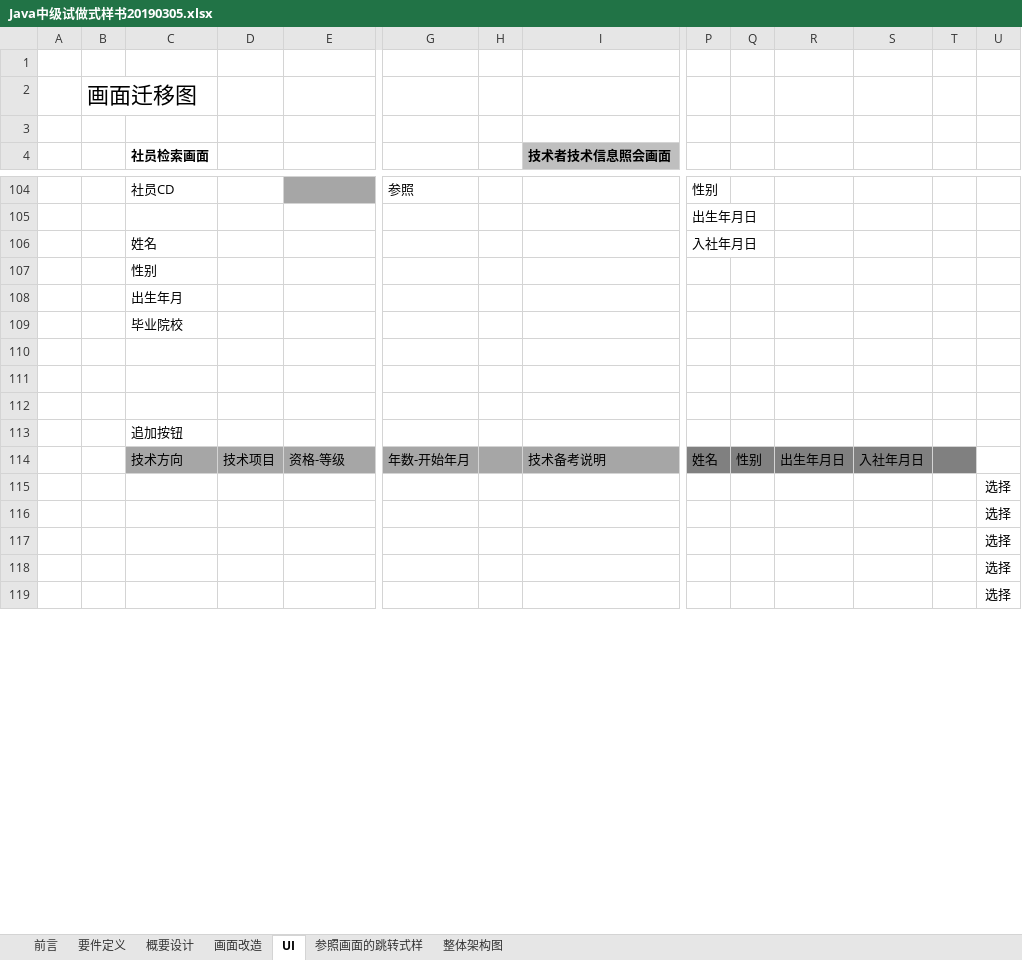
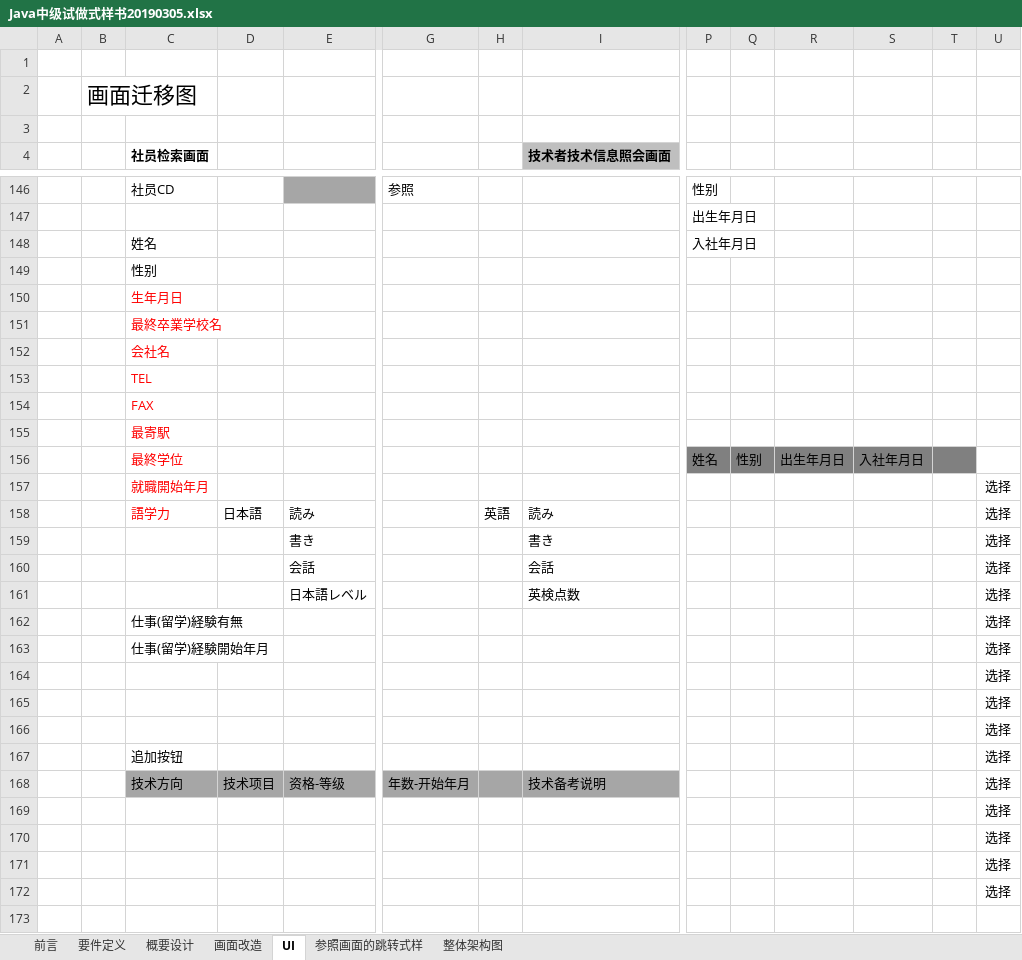
Before and after one commit to YANHAOsTHINGSdb/JavaMiddleClassCompleteSource, an Excel workbook: doc/Java中级试做式样书20190305.xlsx, sheet UI, drawn as a sheet; only a part is shown, gaps mark what is left out; values as stored, in another font and other column widths than the file's, no borders; charts and pictures not drawn; removed rows and columns are numbered as before the commit, all else as after; rows hold the shown columns only; the diff covers the shown part only; the diff names each change by its address in the sheet, - before the commit and + after, or states it on an @@ line.

```diff
--- a/doc/Java中级试做式样书20190305.xlsx (sheet UI)
+++ b/doc/Java中级试做式样书20190305.xlsx (sheet UI)
-C150 (社员检索画面): 出生年月
+C150 (社员检索画面): 生年月日
-C150:C151 text colour: black
+C150:C151 text colour: #FF0000
-C151 (社员检索画面): 毕业院校
+C151 (社员检索画面): 最終卒業学校名
-C152 (社员检索画面): (empty)
+C152 (社员检索画面): 会社名
-C153 (社员检索画面): (empty)
+C153 (社员检索画面): TEL
-C154 (社员检索画面): (empty)
+C154 (社员检索画面): FAX
-C155 (社员检索画面): 追加按钮
+C155 (社员检索画面): 最寄駅
-C155 text colour: black
+C155 text colour: #FF0000
-row 114:  |  | 技术方向 | 技术项目 | 资格-等级 | 年数-开始年月 |  | 技术备考说明 | 姓名 | 性别 | 出生年月日 | 入社年月日
+row 156:  |  | 最終学位 |  |  |  |  |  | 姓名 | 性别 | 出生年月日 | 入社年月日
+row 157:  |  | 就職開始年月 |  |  |  |  |  |  |  |  |  |  | 选择
+row 158:  |  | 語学力 | 日本語 | 読み |  | 英語 | 読み |  |  |  |  |  | 选择
+row 159:  |  |  |  | 書き |  |  | 書き |  |  |  |  |  | 选择
+row 160:  |  |  |  | 会話 |  |  | 会話 |  |  |  |  |  | 选择
+row 161:  |  |  |  | 日本語レベル |  |  | 英検点数 |  |  |  |  |  | 选择
+row 162:  |  | 仕事(留学)経験有無 |  |  |  |  |  |  |  |  |  |  | 选择
+row 163:  |  | 仕事(留学)経験開始年月 |  |  |  |  |  |  |  |  |  |  | 选择
@@ row 126 moved to row 164: 选择 @@
@@ row 127 moved to row 165: 选择 @@
+row 166:  |  |  |  |  |  |  |  |  |  |  |  |  | 选择
@@ row 121 moved to row 167: 追加按钮 @@
+row 168:  |  | 技术方向 | 技术项目 | 资格-等级 | 年数-开始年月 |  | 技术备考说明 |  |  |  |  |  | 选择
-U173: 选择
+U173: (empty)
```
Also changed, not shown: 47 added rows, 2 removed rows, 19 edited cells and cell formats elsewhere in this sheet, sheet 画面改造, charts or pictures, 2 other files.
